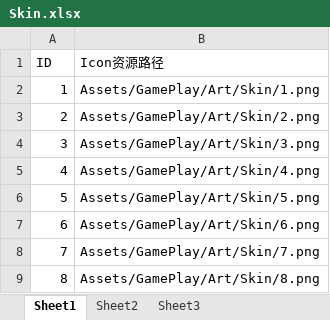
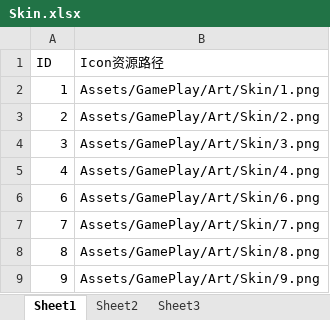
Before and after one commit to wulongzhong/ColorScrewSort, an Excel workbook: DataTable/Skin.xlsx, sheet Sheet1, drawn as a sheet; only a part is shown; the shorter side is filled out with more unchanged rows; values as stored, in another font and other column widths than the file's, no borders; the diff names each change by its address in the sheet, - before the commit and + after, or states it on an @@ line.

```diff
--- a/DataTable/Skin.xlsx (sheet Sheet1)
+++ b/DataTable/Skin.xlsx (sheet Sheet1)
-row 6: 5 | Assets/GamePlay/Art/Skin/5.png
```
Also changed, not shown: 14 other files.
